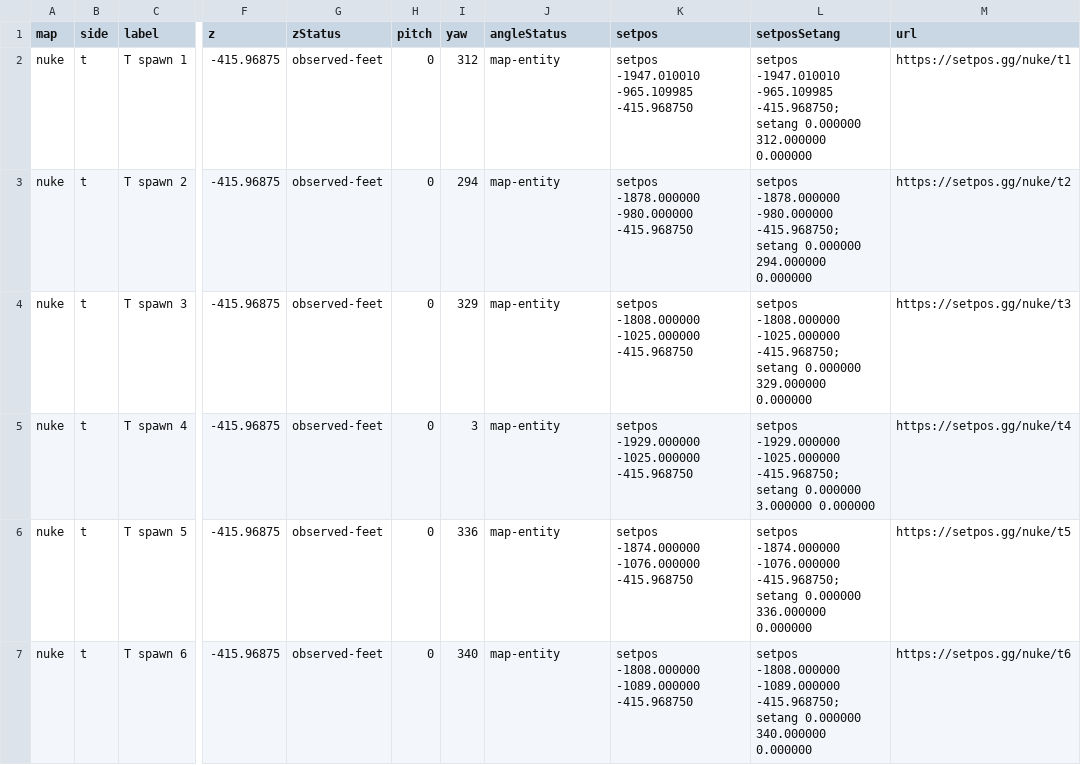
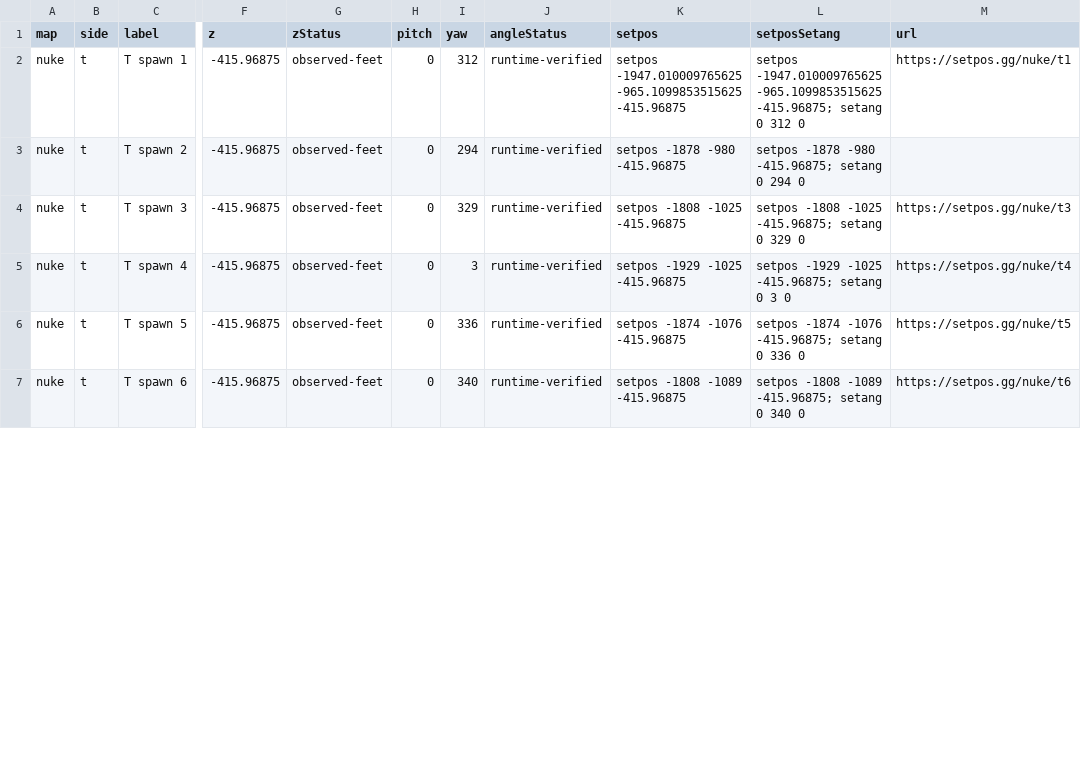
Before and after one commit to setposgg/cs2-spawns, a CSV file: csv/nuke.csv, drawn as a sheet; only a part is shown, gaps mark what is left out; the diff covers the shown part only; the diff names each change by its address in the sheet, - before the commit and + after, or states it on an @@ line.

```diff
--- a/csv/nuke.csv
+++ b/csv/nuke.csv
-J2:J7 (angleStatus): map-entity
+J2:J7 (angleStatus): runtime-verified
-K2 (setpos): setpos -1947.010010 -965.109985 -415.968750
+K2 (setpos): setpos -1947.010009765625 -965.1099853515625 -415.96875
-L2 (setposSetang): setpos -1947.010010 -965.109985 -415.968750; setang 0.000000 312.000000 0.000000
+L2 (setposSetang): setpos -1947.010009765625 -965.1099853515625 -415.96875; setang 0 312 0
-K3 (setpos): setpos -1878.000000 -980.000000 -415.968750
+K3 (setpos): setpos -1878 -980 -415.96875
-L3 (setposSetang): setpos -1878.000000 -980.000000 -415.968750; setang 0.000000 294.000000 0.000000
+L3 (setposSetang): setpos -1878 -980 -415.96875; setang 0 294 0
-M3 (url): https://setpos.gg/nuke/t2
+M3 (url): (empty)
-K4 (setpos): setpos -1808.000000 -1025.000000 -415.968750
+K4 (setpos): setpos -1808 -1025 -415.96875
-L4 (setposSetang): setpos -1808.000000 -1025.000000 -415.968750; setang 0.000000 329.000000 0.000000
+L4 (setposSetang): setpos -1808 -1025 -415.96875; setang 0 329 0
-K5 (setpos): setpos -1929.000000 -1025.000000 -415.968750
+K5 (setpos): setpos -1929 -1025 -415.96875
-L5 (setposSetang): setpos -1929.000000 -1025.000000 -415.968750; setang 0.000000 3.000000 0.000000
+L5 (setposSetang): setpos -1929 -1025 -415.96875; setang 0 3 0
-K6 (setpos): setpos -1874.000000 -1076.000000 -415.968750
+K6 (setpos): setpos -1874 -1076 -415.96875
-L6 (setposSetang): setpos -1874.000000 -1076.000000 -415.968750; setang 0.000000 336.000000 0.000000
+L6 (setposSetang): setpos -1874 -1076 -415.96875; setang 0 336 0
-K7 (setpos): setpos -1808.000000 -1089.000000 -415.968750
+K7 (setpos): setpos -1808 -1089 -415.96875
-L7 (setposSetang): setpos -1808.000000 -1089.000000 -415.968750; setang 0.000000 340.000000 0.000000
+L7 (setposSetang): setpos -1808 -1089 -415.96875; setang 0 340 0
```
Also changed, not shown: 26 edited cells elsewhere in this file, csv/ancient.csv, csv/anubis.csv, 14 other files.
